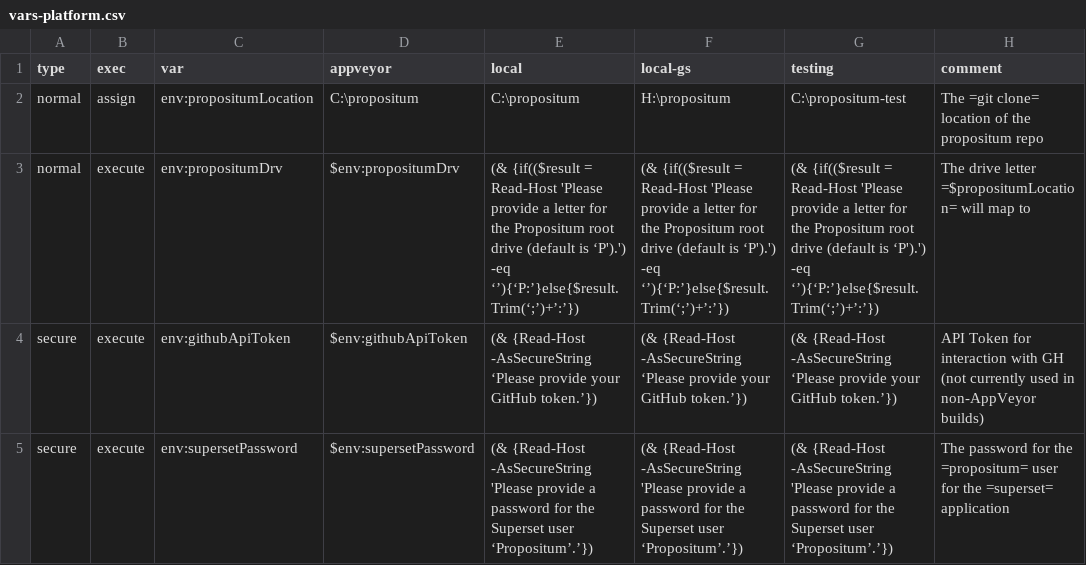
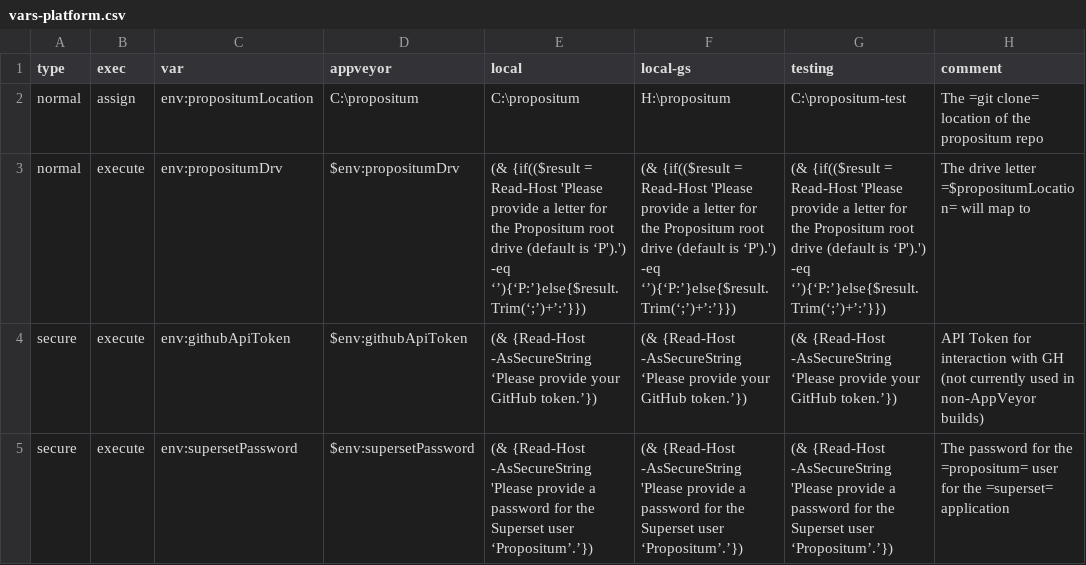
Before and after one commit to jenny-xie/opensource, a CSV file: script/vars-platform.csv, drawn as a sheet.

```diff
--- a/script/vars-platform.csv
+++ b/script/vars-platform.csv
@@ -2,3 +2,3 @@ type,exec,var,appveyor,local,local-gs,testing,comment
 normal,assign,env:propositumLocation,C:\propositum,C:\propositum,H:\propositum,C:\propositum-test,The =git clone= location of the propositum repo
-normal,execute,env:propositumDrv,$env:propositumDrv,(& {if(($result = Read-Host 'Please provide a letter for the Propositum root drive (default is ‘P').') -eq ‘’){‘P:’}else{$result.Trim(‘;’)+’:’}),(& {if(($result = Read-Host 'Please provide a letter for the Propositum root drive (default is ‘P').') -eq ‘’){‘P:’}else{$result.Trim(‘;’)+’:’}),(& {if(($result = Read-Host 'Please provide a letter for the Propositum root drive (default is ‘P').') -eq ‘’){‘P:’}else{$result.Trim(‘;’)+’:’}),The drive letter =$propositumLocation= will map to
+normal,execute,env:propositumDrv,$env:propositumDrv,(& {if(($result = Read-Host 'Please provide a letter for the Propositum root drive (default is ‘P').') -eq ‘’){‘P:’}else{$result.Trim(‘;’)+’:’}}),(& {if(($result = Read-Host 'Please provide a letter for the Propositum root drive (default is ‘P').') -eq ‘’){‘P:’}else{$result.Trim(‘;’)+’:’}}),(& {if(($result = Read-Host 'Please provide a letter for the Propositum root drive (default is ‘P').') -eq ‘’){‘P:’}else{$result.Trim(‘;’)+’:’}}),The drive letter =$propositumLocation= will map to
 secure,execute,env:githubApiToken,$env:githubApiToken,(& {Read-Host -AsSecureString ‘Please provide your GitHub token.’}),(& {Read-Host -AsSecureString ‘Please provide your GitHub token.’}),(& {Read-Host -AsSecureString ‘Please provide your GitHub token.’}),API Token for interaction with GH (not currently used in non-AppVeyor builds)
```
Also changed, not shown: 1 other file.
